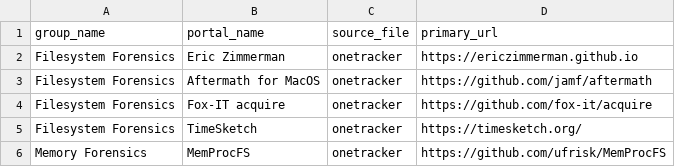
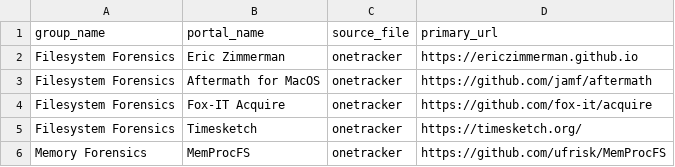
Before and after one commit to arimboor/lookups, a CSV file: onetracker.csv, drawn as a sheet.

Commit message:
updated

```diff
--- a/onetracker.csv
+++ b/onetracker.csv
@@ -3,4 +3,4 @@ Filesystem Forensics,Eric Zimmerman,onetracker,https://ericzimmerman.github.io
 Filesystem Forensics,Aftermath for MacOS,onetracker,https://github.com/jamf/aftermath
-Filesystem Forensics,Fox-IT acquire,onetracker,https://github.com/fox-it/acquire
-Filesystem Forensics,TimeSketch,onetracker,https://timesketch.org/
+Filesystem Forensics,Fox-IT Acquire,onetracker,https://github.com/fox-it/acquire
+Filesystem Forensics,Timesketch,onetracker,https://timesketch.org/
 Memory Forensics,MemProcFS,onetracker,https://github.com/ufrisk/MemProcFS
```
